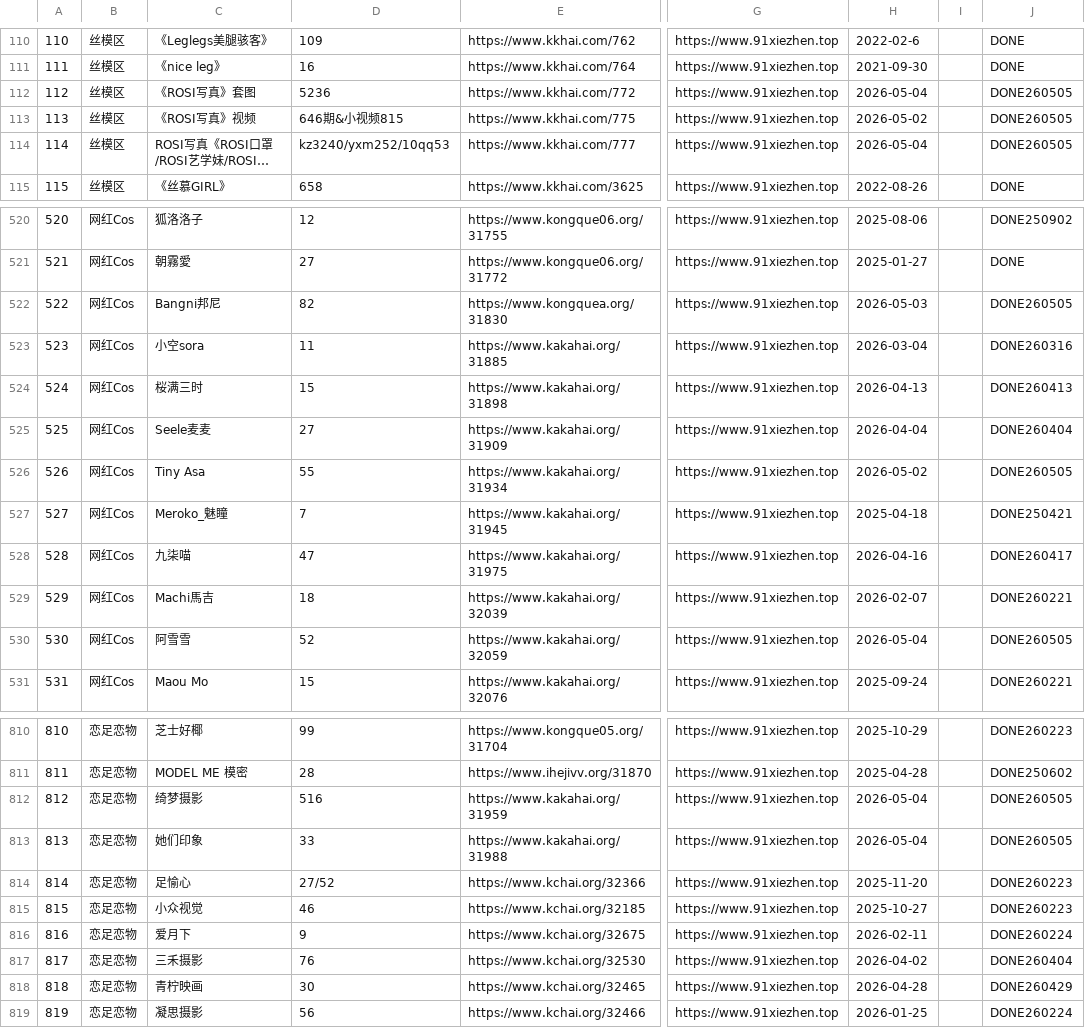
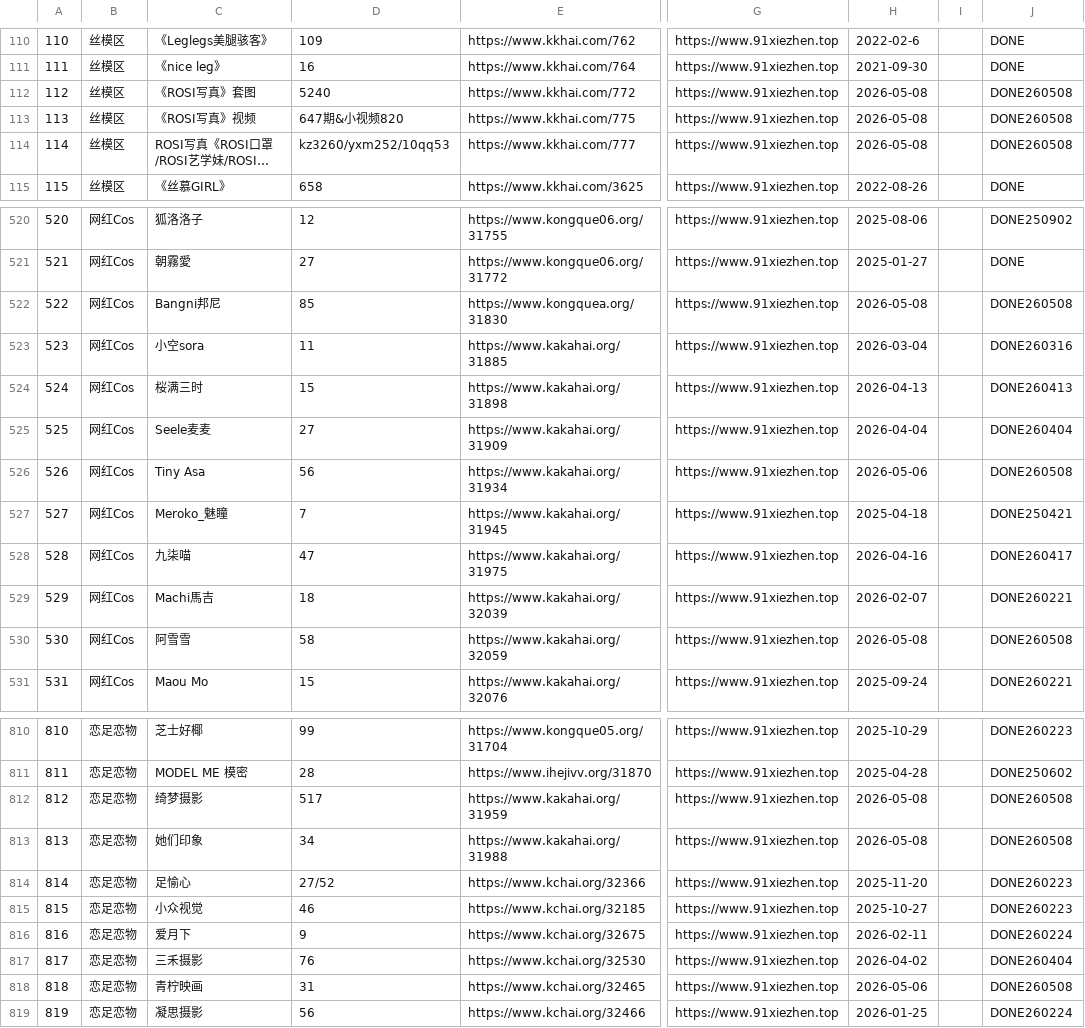
Before and after one commit to yxgi5/kkhai_links_git, a CSV file: list.csv, drawn as a sheet; only a part is shown, gaps mark what is left out; long unchanged cells end in …; the diff covers the shown part only; the diff names each change by its address in the sheet, - before the commit and + after, or states it on an @@ line.

```diff
--- a/list.csv
+++ b/list.csv
-D112: 5236
+D112: 5240
-H112: 2026-05-04
+H112: 2026-05-08
-J112:J114: DONE260505
+J112:J114: DONE260508
-D113: 646期&小视频815
+D113: 647期&小视频820
-H113: 2026-05-02
+H113: 2026-05-08
-D114: kz3240/yxm252/10qq53
+D114: kz3260/yxm252/10qq53
-H114: 2026-05-04
+H114: 2026-05-08
-D522: 82
+D522: 85
-H522: 2026-05-03
+H522: 2026-05-08
-J522: DONE260505
+J522: DONE260508
-D526: 55
+D526: 56
-H526: 2026-05-02
+H526: 2026-05-06
-J526: DONE260505
+J526: DONE260508
-D530: 52
+D530: 58
-H530: 2026-05-04
+H530: 2026-05-08
-J530: DONE260505
+J530: DONE260508
-D812: 516
+D812: 517
-H812:H813: 2026-05-04
+H812:H813: 2026-05-08
-J812:J813: DONE260505
+J812:J813: DONE260508
-D813: 33
+D813: 34
-D818: 30
+D818: 31
-H818: 2026-04-28
+H818: 2026-05-06
-J818: DONE260429
+J818: DONE260508
```
Also changed, not shown: 77 edited cells elsewhere in this file, 1 other file.
